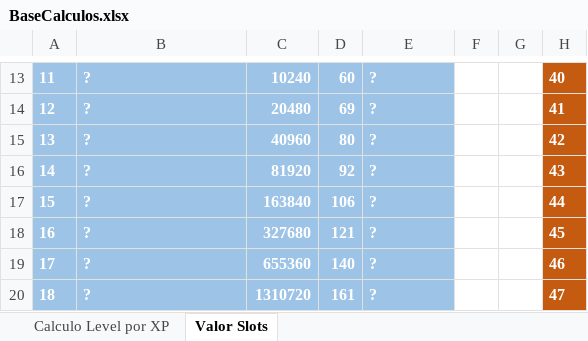
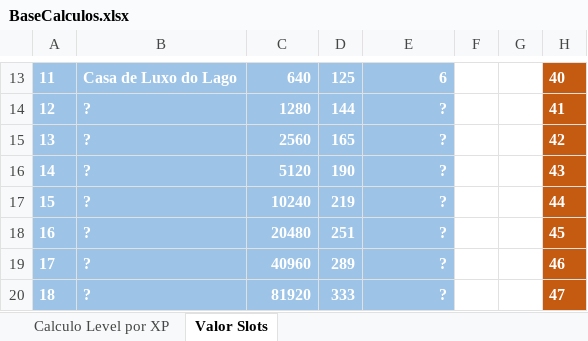
Before and after one commit to andrelpoliveira/StoneJungleCity, an Excel workbook: Assets/BaseCalculos.xlsx, sheet Valor Slots, drawn as a sheet; only a part is shown, gaps mark what is left out; values as stored, in another font and other column widths than the file's, no borders; the diff covers the shown part only; the diff names each change by its address in the sheet, - before the commit and + after, or states it on an @@ line.

```diff
--- a/Assets/BaseCalculos.xlsx (sheet Valor Slots)
+++ b/Assets/BaseCalculos.xlsx (sheet Valor Slots)
-B13: ?
+B13: Casa de Luxo do Lago
-C13: 10240
+C13: 640
-D13: 60
+D13: 125
-E13:E20 alignment: left
+E13:E20 alignment: right
-E13: ?
+E13: 6
-C14: 20480
+C14: 1280
-D14: 69
+D14: 144
-C15: 40960
+C15: 2560
-D15: 80
+D15: 165
-C16: 81920
+C16: 5120
-D16: 92
+D16: 190
-C17: 163840
+C17: 10240
-D17: 106
+D17: 219
-C18: 327680
+C18: 20480
-D18: 121
+D18: 251
-C19: 655360
+C19: 40960
-D19: 140
+D19: 289
-C20: 1310720
+C20: 81920
-D20: 161
+D20: 333
```
Also changed, not shown: 32 edited cells and cell formats elsewhere in this sheet, 48 other files.
